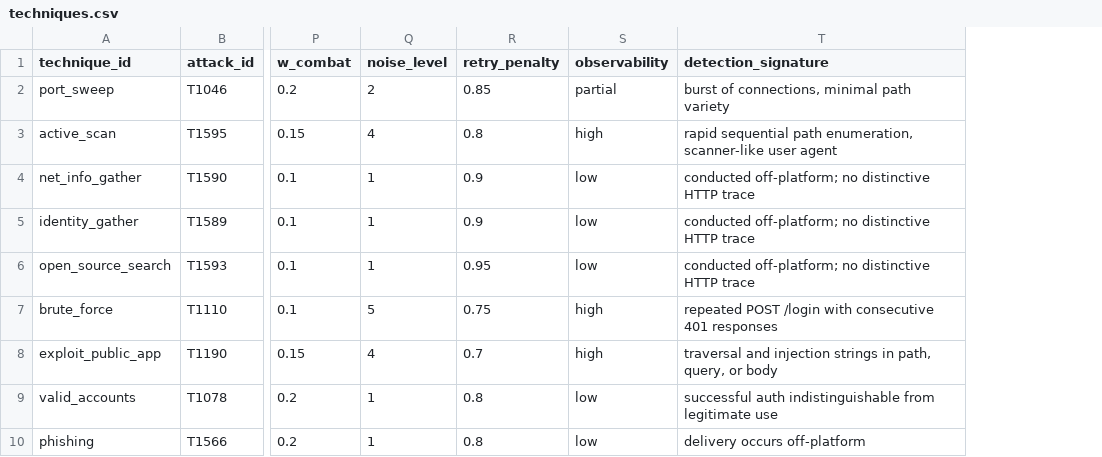
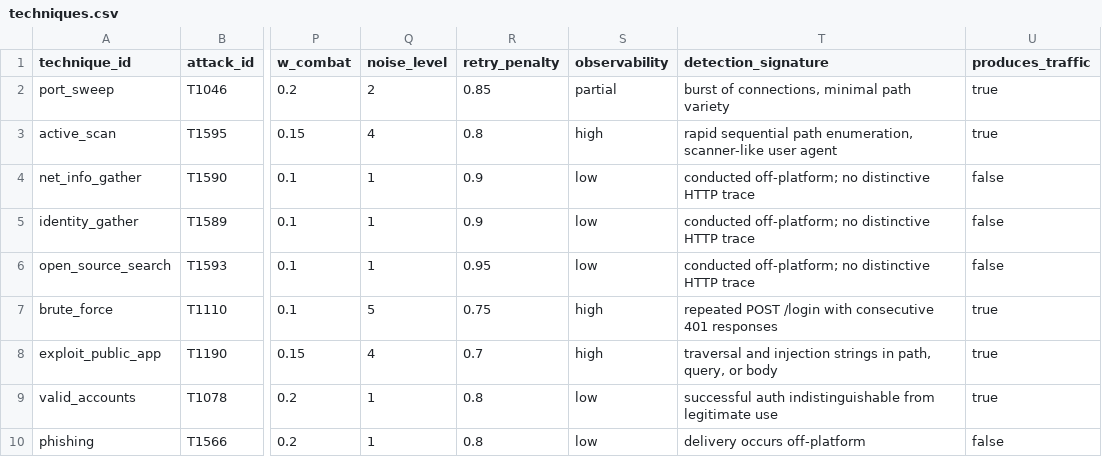
Before and after one commit to jivejong/JiveRepo, a CSV file: Batcave_IDS/transform/seeds/techniques.csv, drawn as a sheet; only a part is shown, gaps mark what is left out; the diff names each change by its address in the sheet, - before the commit and + after, or states it on an @@ line.

Commit message:
Add produces_traffic column to techniques.csv
Whether a technique touches the honeypot at all is a fixed property of
the technique, independent of attempt outcome. All 7 high and all 7
partial techniques require HTTP-visible behavior by definition -> true.
low splits into two real cases readable off each row's own
detection_signature: 8 genuinely off-platform ("conducted off-platform",
"endpoint-side activity; no HTTP trace") -> false always; valid_accounts
is on-platform but blends in with legitimate traffic -> true, a real
login request happens, it just doesn't look like an attack.

Verified programmatically that no other column or value changed -
diffed old vs new row-by-row, only produces_traffic was added.

```diff
--- a/Batcave_IDS/transform/seeds/techniques.csv
+++ b/Batcave_IDS/transform/seeds/techniques.csv
+column U (produces_traffic), rows 2-10: true | true | false | false | false | true | true | true | false
```
